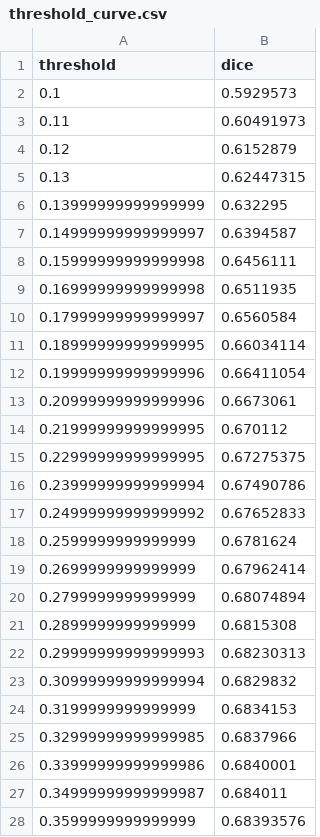
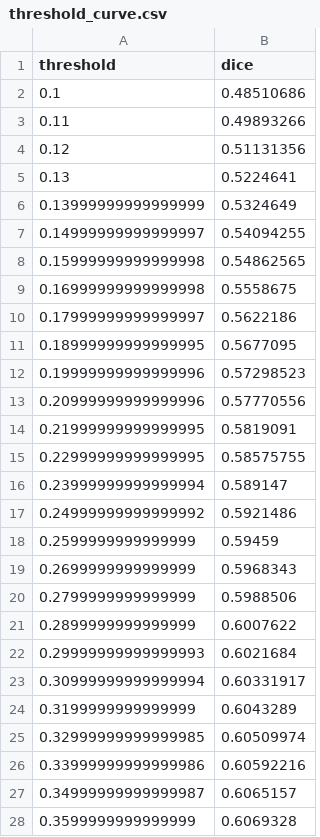
Before and after one commit to Lunran/2nd-place-contrails, a CSV file: experiments/threshold_curve.csv, drawn as a sheet; only a part is shown; the diff covers the shown part only.

```diff
--- a/experiments/threshold_curve.csv
+++ b/experiments/threshold_curve.csv
@@ -1,28 +1,28 @@
 threshold,dice
-0.1,0.5929573
-0.11,0.60491973
-0.12,0.6152879
-0.13,0.62447315
-0.13999999999999999,0.632295
-0.14999999999999997,0.6394587
-0.15999999999999998,0.6456111
-0.16999999999999998,0.6511935
-0.17999999999999997,0.6560584
-0.18999999999999995,0.66034114
-0.19999999999999996,0.66411054
-0.20999999999999996,0.6673061
-0.21999999999999995,0.670112
-0.22999999999999995,0.67275375
-0.23999999999999994,0.67490786
-0.24999999999999992,0.67652833
-0.2599999999999999,0.6781624
-0.2699999999999999,0.67962414
-0.2799999999999999,0.68074894
-0.2899999999999999,0.6815308
-0.29999999999999993,0.68230313
-0.30999999999999994,0.6829832
-0.3199999999999999,0.6834153
-0.32999999999999985,0.6837966
-0.33999999999999986,0.6840001
-0.34999999999999987,0.684011
-0.3599999999999999,0.68393576
+0.1,0.48510686
+0.11,0.49893266
+0.12,0.51131356
+0.13,0.5224641
+0.13999999999999999,0.5324649
+0.14999999999999997,0.54094255
+0.15999999999999998,0.54862565
+0.16999999999999998,0.5558675
+0.17999999999999997,0.5622186
+0.18999999999999995,0.5677095
+0.19999999999999996,0.57298523
+0.20999999999999996,0.57770556
+0.21999999999999995,0.5819091
+0.22999999999999995,0.58575755
+0.23999999999999994,0.589147
+0.24999999999999992,0.5921486
+0.2599999999999999,0.59459
+0.2699999999999999,0.5968343
+0.2799999999999999,0.5988506
+0.2899999999999999,0.6007622
+0.29999999999999993,0.6021684
+0.30999999999999994,0.60331917
+0.3199999999999999,0.6043289
+0.32999999999999985,0.60509974
+0.33999999999999986,0.60592216
+0.34999999999999987,0.6065157
+0.3599999999999999,0.6069328
```
Also changed, not shown: 53 edited cells elsewhere in this file, experiments/history.csv, 8 other files.
